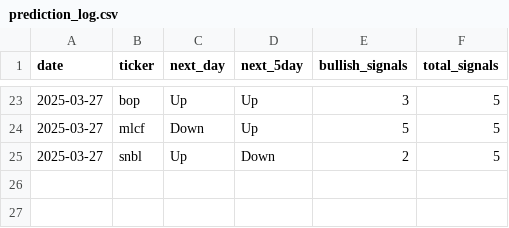
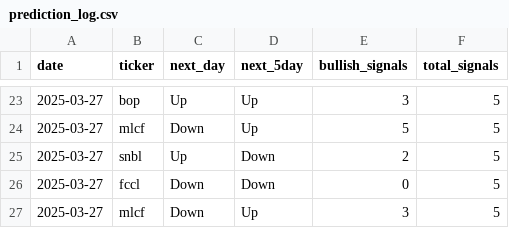
Before and after one commit to jawadshuaib/next_day_stock_prediction, a CSV file: results/prediction_log.csv, drawn as a sheet; only a part is shown, gaps mark what is left out; the diff names each change by its address in the sheet, - before the commit and + after, or states it on an @@ line.

```diff
--- a/results/prediction_log.csv
+++ b/results/prediction_log.csv
+row 26: 2025-03-27 | fccl | Down | Down | 0 | 5
+row 27: 2025-03-27 | mlcf | Down | Up | 3 | 5
```
Also changed, not shown: results/ticker_predictability.csv, 35 other files.
